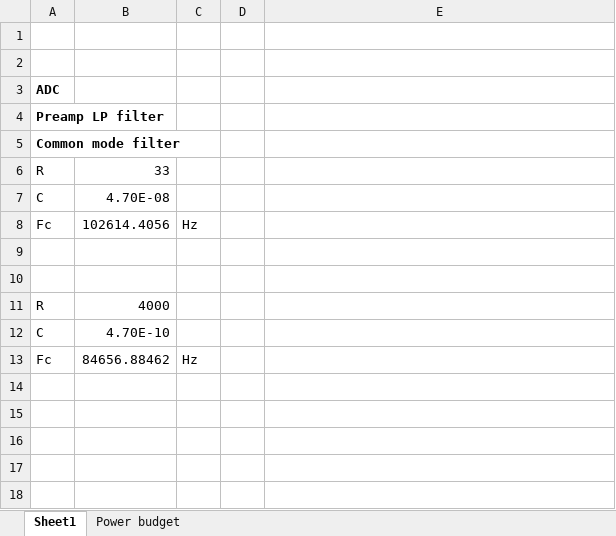
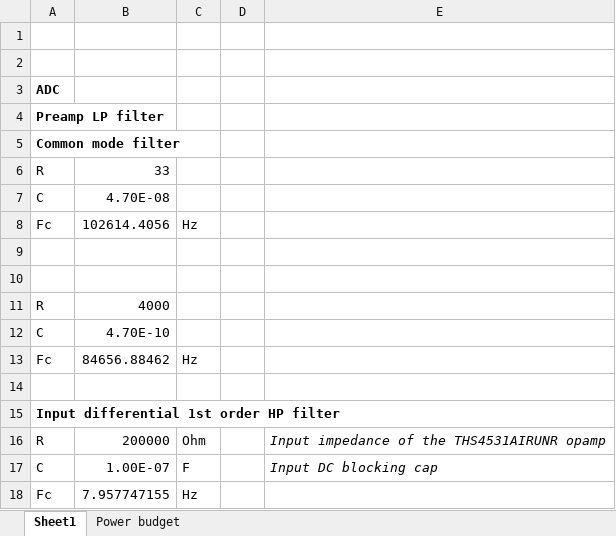
Before and after one commit to jbrryhooves/sound-compass, an Excel workbook: calc/TestPCBCalcs.xlsx, sheet Sheet1, drawn as a sheet; values as stored, in another font and other column widths than the file's, no borders; the diff names each change by its address in the sheet, - before the commit and + after, or states it on an @@ line.

```diff
--- a/calc/TestPCBCalcs.xlsx (sheet Sheet1)
+++ b/calc/TestPCBCalcs.xlsx (sheet Sheet1)
+row 14: (empty)
+row 15: Input differential 1st order HP filter
+row 16: R | 200000 | Ohm |  | Input impedance of the THS4531AIRUNR opamp
+row 17: C | 1.00E-07 | F |  | Input DC blocking cap
+row 18: Fc | 7.957747155 | Hz
```
Also changed, not shown: 29 other files.
